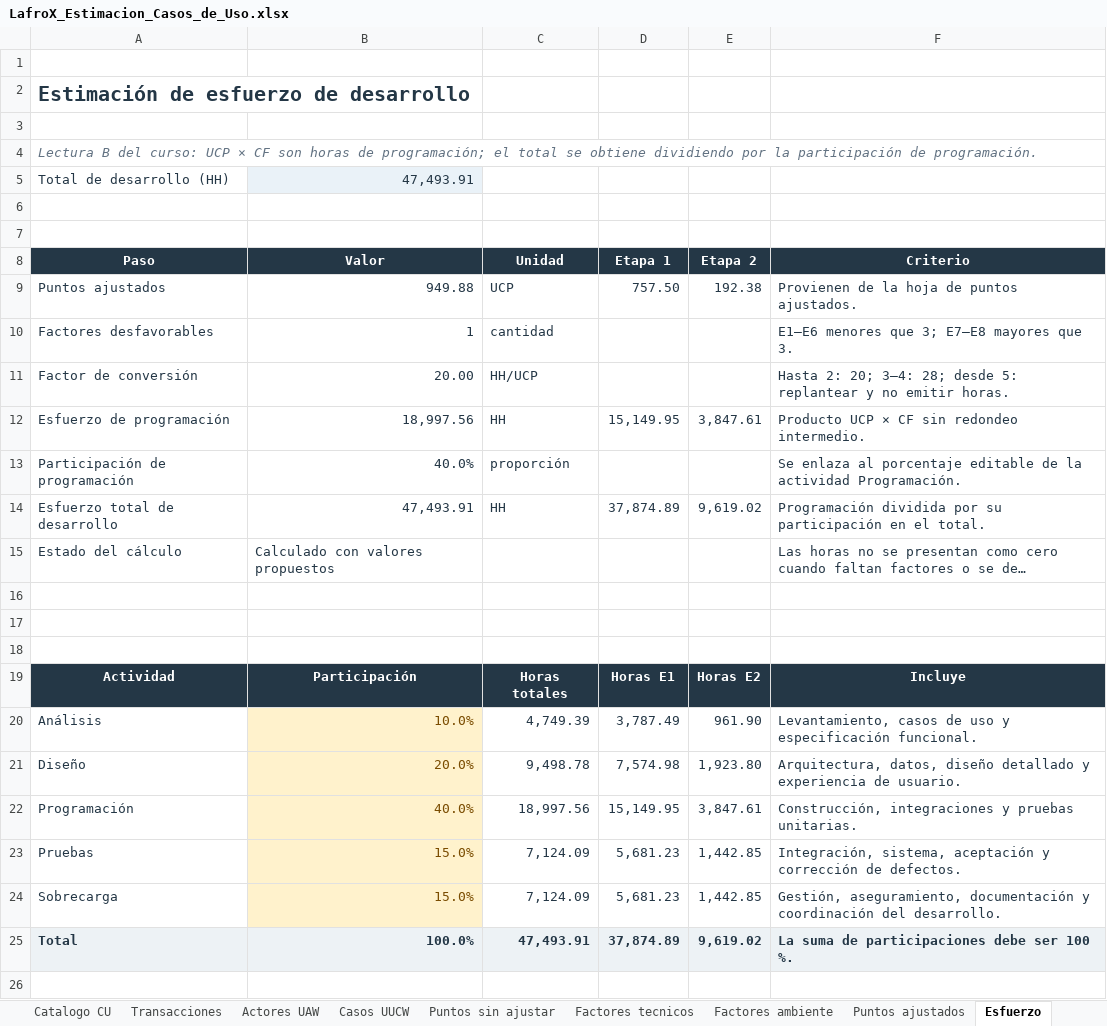
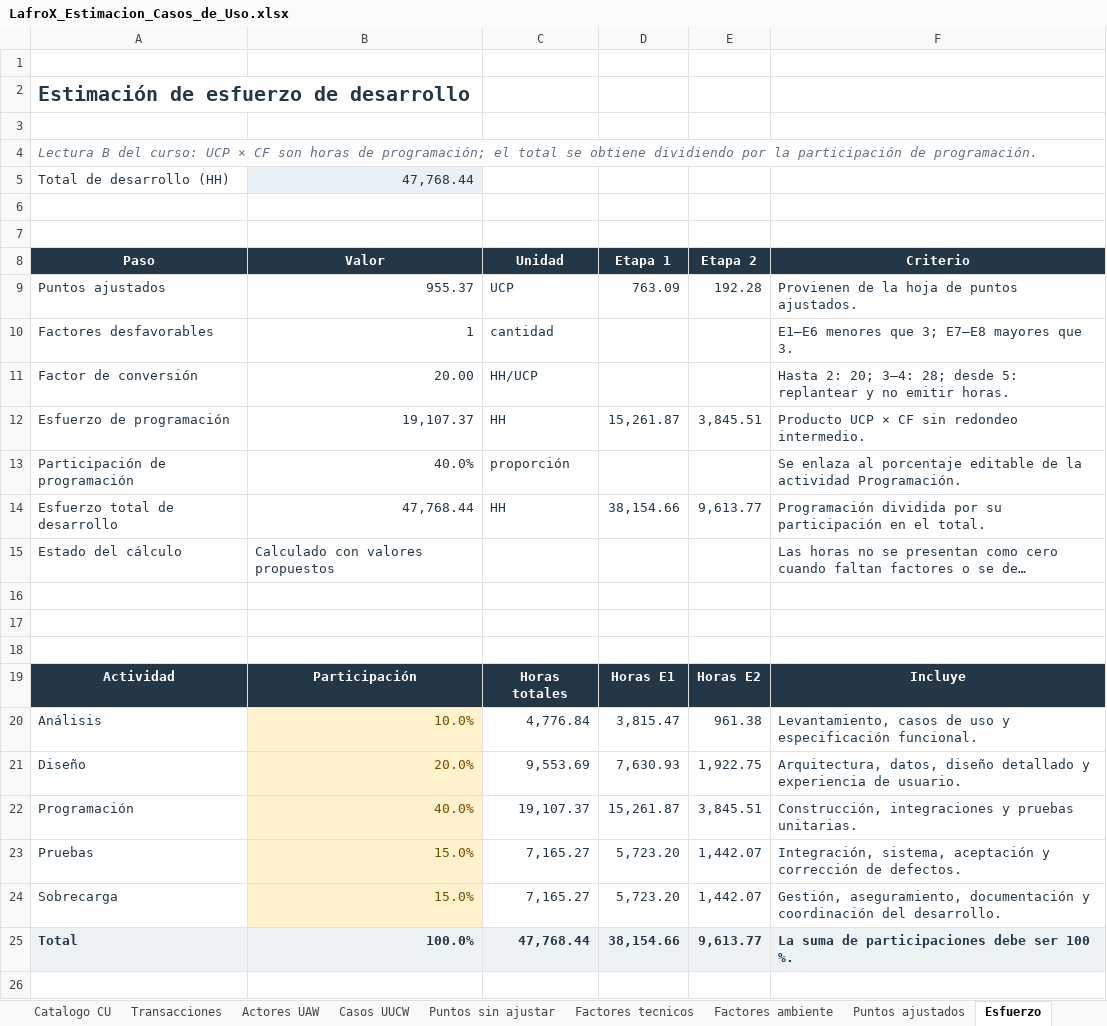
Before and after one commit to PatricioH315/LafroX, an Excel workbook: outputs/estimacion-casos-de-uso/LafroX_Estimacion_Casos_de_Uso.xlsx, sheet Esfuerzo, drawn as a sheet; only a part is shown; long unchanged cells end in …; values as stored, in another font and other column widths than the file's, no borders; conditional formats not drawn; the diff names each change by its address in the sheet, - before the commit and + after, or states it on an @@ line.

```diff
--- a/outputs/estimacion-casos-de-uso/LafroX_Estimacion_Casos_de_Uso.xlsx (sheet Esfuerzo)
+++ b/outputs/estimacion-casos-de-uso/LafroX_Estimacion_Casos_de_Uso.xlsx (sheet Esfuerzo)
-B5 (Valor): 47,493.91
+B5 (Valor): 47,768.44
-B9 (Valor): 949.88
+B9 (Valor): 955.37
-D9 (Etapa 1): 757.50
+D9 (Etapa 1): 763.09
-E9 (Etapa 2): 192.38
+E9 (Etapa 2): 192.28
-B12 (Valor): 18,997.56
+B12 (Valor): 19,107.37
-D12 (Etapa 1): 15,149.95
+D12 (Etapa 1): 15,261.87
-E12 (Etapa 2): 3,847.61
+E12 (Etapa 2): 3,845.51
-B14 (Valor): 47,493.91
+B14 (Valor): 47,768.44
-D14 (Etapa 1): 37,874.89
+D14 (Etapa 1): 38,154.66
-E14 (Etapa 2): 9,619.02
+E14 (Etapa 2): 9,613.77
-C20 (Unidad): 4,749.39
+C20 (Unidad): 4,776.84
-D20 (Etapa 1): 3,787.49
+D20 (Etapa 1): 3,815.47
-E20 (Etapa 2): 961.90
+E20 (Etapa 2): 961.38
-C21 (Unidad): 9,498.78
+C21 (Unidad): 9,553.69
-D21 (Etapa 1): 7,574.98
+D21 (Etapa 1): 7,630.93
-E21 (Etapa 2): 1,923.80
+E21 (Etapa 2): 1,922.75
-C22 (Unidad): 18,997.56
+C22 (Unidad): 19,107.37
-D22 (Etapa 1): 15,149.95
+D22 (Etapa 1): 15,261.87
-E22 (Etapa 2): 3,847.61
+E22 (Etapa 2): 3,845.51
-C23:C24 (Unidad): 7,124.09
+C23:C24 (Unidad): 7,165.27
-D23:D24 (Etapa 1): 5,681.23
+D23:D24 (Etapa 1): 5,723.20
-E23:E24 (Etapa 2): 1,442.85
+E23:E24 (Etapa 2): 1,442.07
-C25 (Unidad): 47,493.91
+C25 (Unidad): 47,768.44
-D25 (Etapa 1): 37,874.89
+D25 (Etapa 1): 38,154.66
-E25 (Etapa 2): 9,619.02
+E25 (Etapa 2): 9,613.77
```
Also changed, not shown: sheet Transacciones, sheet Resumen, sheet Puntos sin ajustar, sheet Puntos ajustados, sheet Casos UUCW, sheet Catalogo CU, formulas that keep their value.
